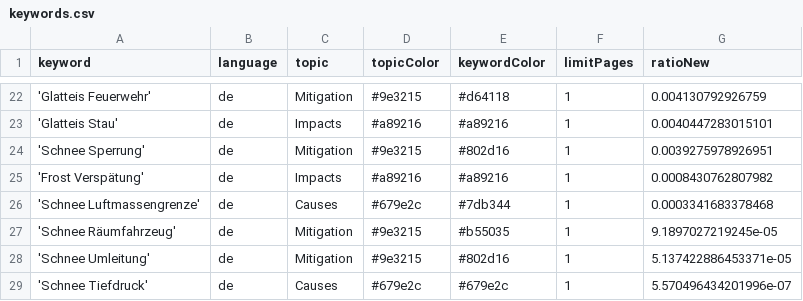
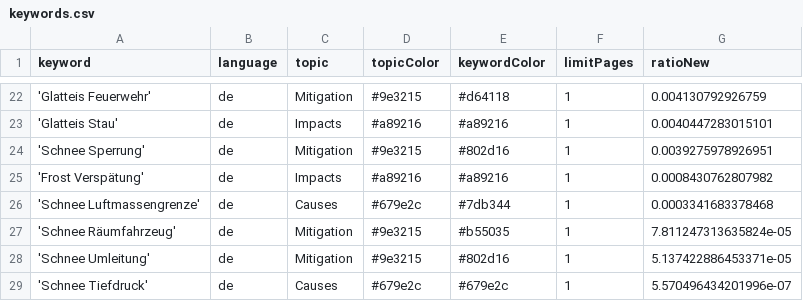
Before and after one commit to emorl-news/winterIsComing, a CSV file: keywords.csv, drawn as a sheet; only a part is shown, gaps mark what is left out.

Commit message:
Commit from GitHub Actions (harvest:0.0)

```diff
--- a/keywords.csv
+++ b/keywords.csv
@@ -26,3 +26,3 @@ keyword,language,topic,topicColor,keywordColor,limitPages,ratioNew
 'Schnee Luftmassengrenze',de,Causes,#679e2c,#7db344,1,0.0003341683378468
-'Schnee Räumfahrzeug',de,Mitigation,#9e3215,#b55035,1,9.1897027219245e-05
+'Schnee Räumfahrzeug',de,Mitigation,#9e3215,#b55035,1,7.811247313635824e-05
 'Schnee Umleitung',de,Mitigation,#9e3215,#802d16,1,5.137422886453371e-05
```
